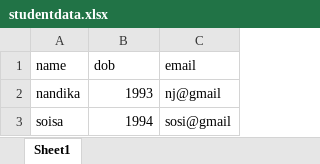
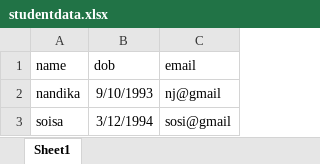
Before and after one commit to nandikajj/rapid-rampup, an Excel workbook: backend/src/student/studentdata.xlsx, sheet Sheet1, drawn as a sheet; values as stored, in another font and other column widths than the file's, no borders; the diff names each change by its address in the sheet, - before the commit and + after, or states it on an @@ line.

```diff
--- a/backend/src/student/studentdata.xlsx (sheet Sheet1)
+++ b/backend/src/student/studentdata.xlsx (sheet Sheet1)
-B2 (dob): 1993
+B2 (dob): 9/10/1993
-B3 (dob): 1994
+B3 (dob): 3/12/1994
```
Also changed, not shown: 1 other file.
